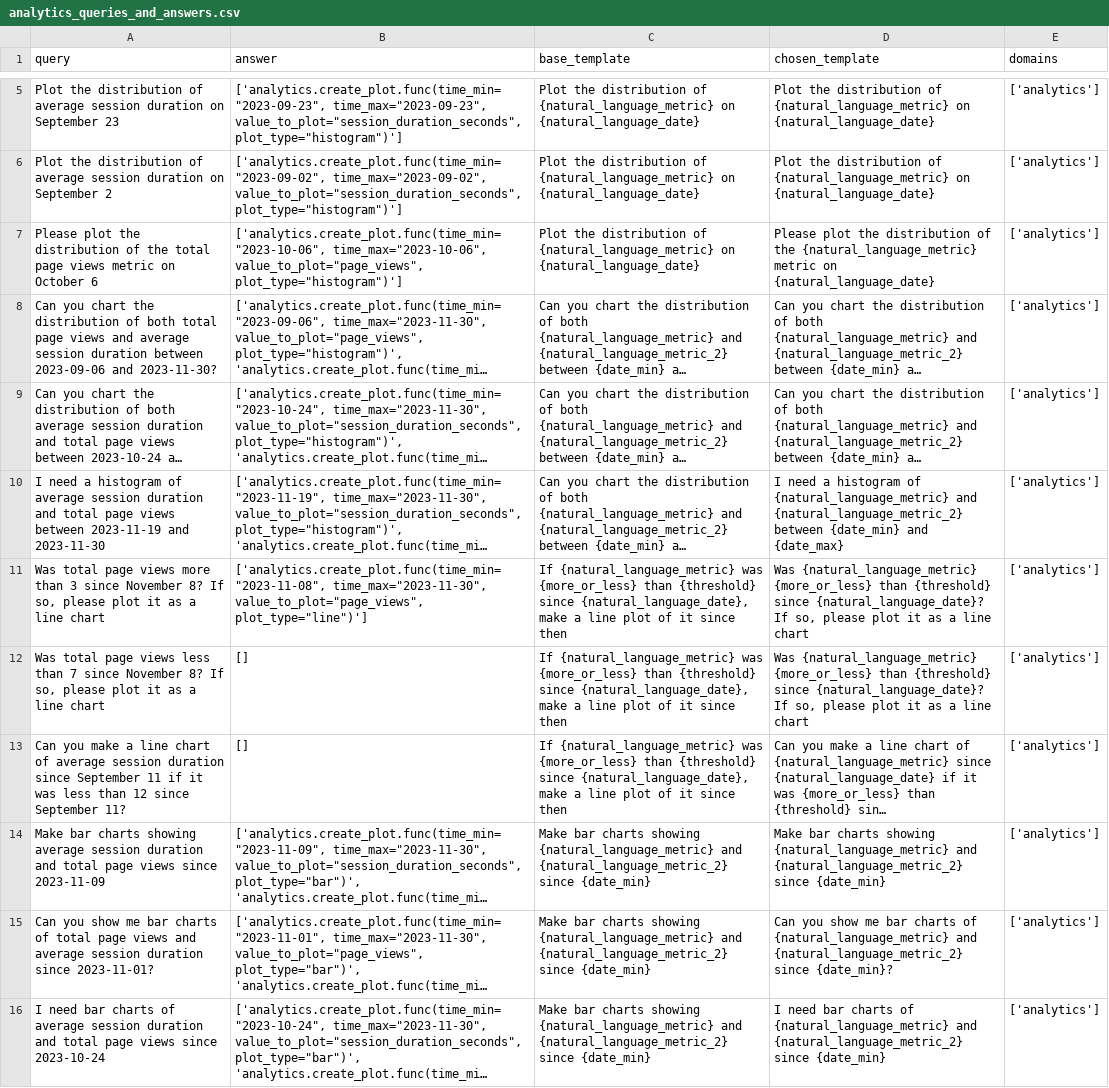
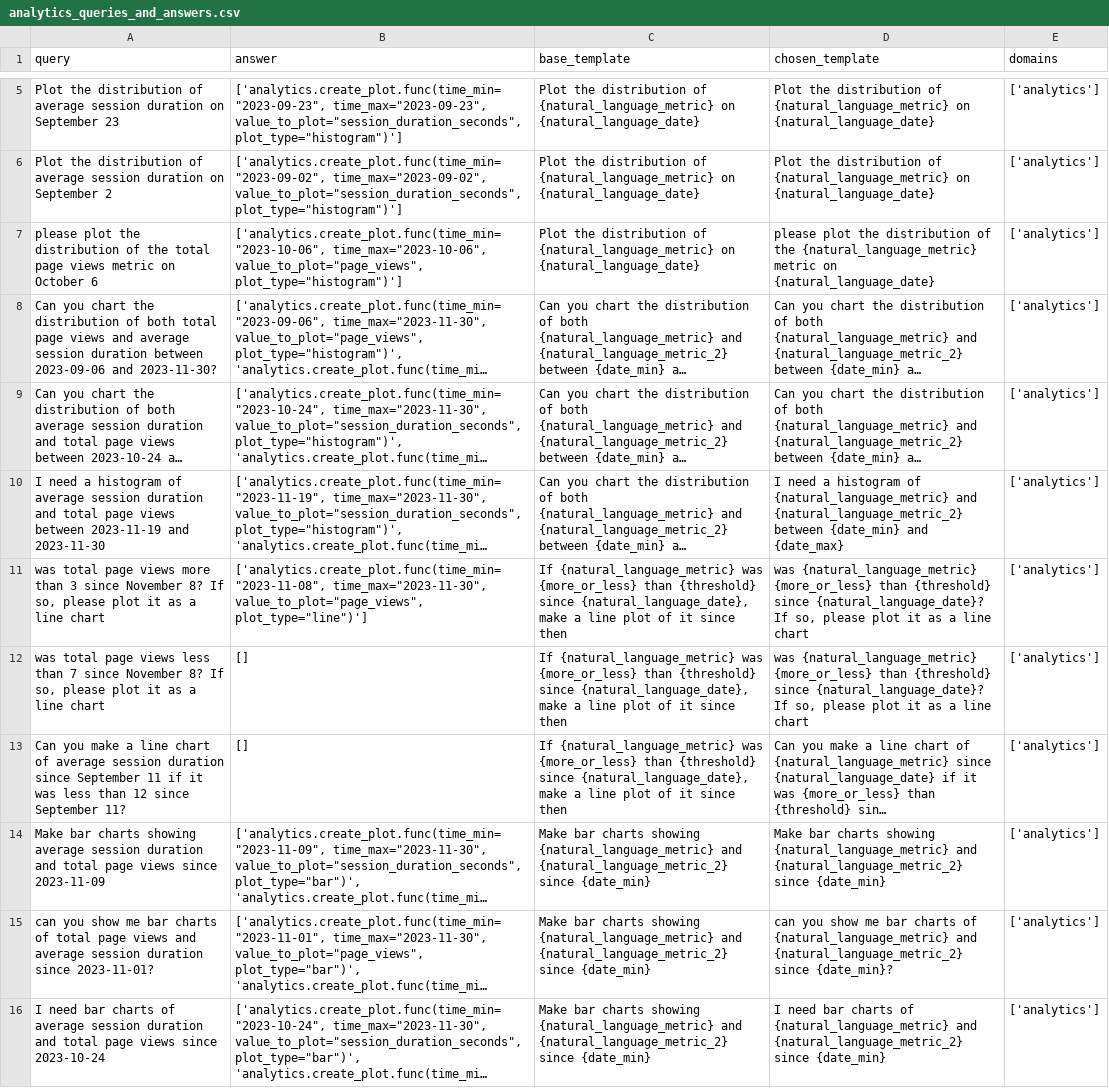
Before and after one commit to olly-styles/WorkBench, a CSV file: data/processed/queries_and_answers/analytics_queries_and_answers.csv, drawn as a sheet; only a part is shown, gaps mark what is left out; long unchanged cells end in …; the diff names each change by its address in the sheet, - before the commit and + after, or states it on an @@ line.

Commit message:
regenerate data

```diff
--- a/data/processed/queries_and_answers/analytics_queries_and_answers.csv
+++ b/data/processed/queries_and_answers/analytics_queries_and_answers.csv
-A7 (query): Please plot the…
+A7 (query): please plot the…
-D7 (chosen_template): Please plot the…
+D7 (chosen_template): please plot the…
-A11 (query): Was total page…
+A11 (query): was total page…
-D11:D12 (chosen_template): Was {natural_language_metric} {more_or_less}…
+D11:D12 (chosen_template): was {natural_language_metric} {more_or_less}…
-A12 (query): Was total page…
+A12 (query): was total page…
-A15 (query): Can you show…
+A15 (query): can you show…
-D15 (chosen_template): Can you show…
+D15 (chosen_template): can you show…
```
